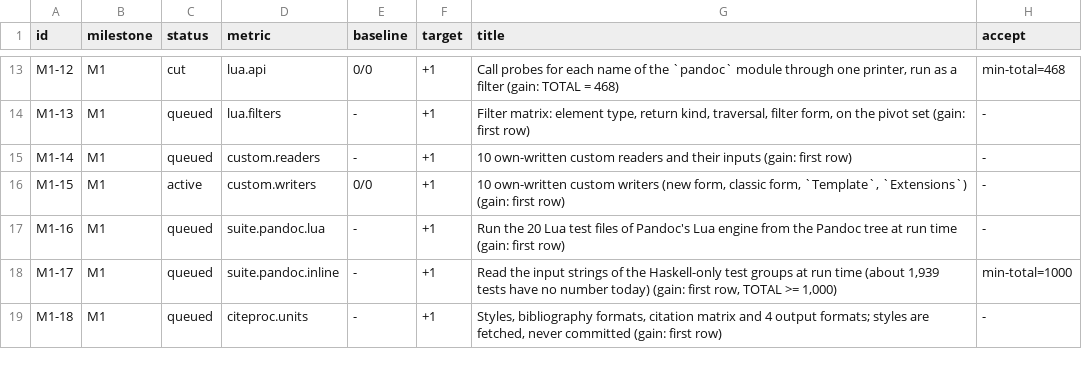
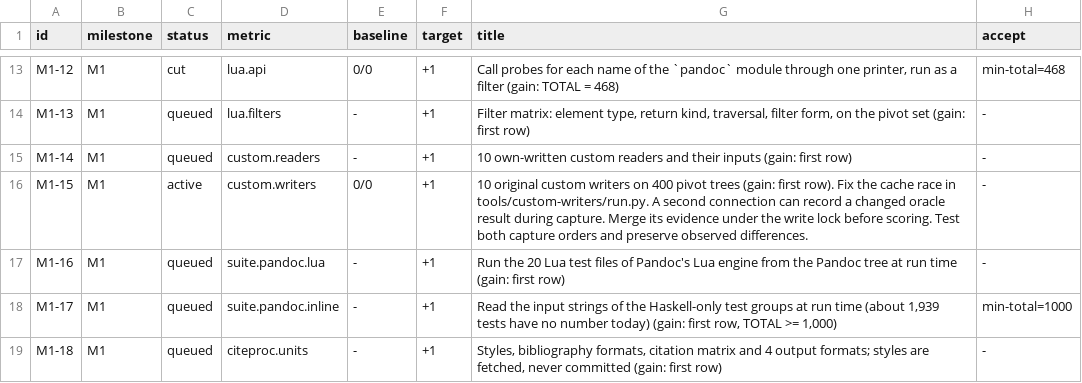
Before and after one commit to dvgyl/randoc, a TSV file: plan/ITEMS.tsv, drawn as a sheet; only a part is shown, gaps mark what is left out.

```diff
--- a/plan/ITEMS.tsv
+++ b/plan/ITEMS.tsv
@@ -15,3 +15,3 @@ M1-13	M1	queued	lua.filters	-	+1	Filter matrix: element type, return kind, trave
 M1-14	M1	queued	custom.readers	-	+1	10 own-written custom readers and their inputs (gain: first row)	-
-M1-15	M1	active	custom.writers	0/0	+1	10 own-written custom writers (new form, classic form, `Template`, `Extensions`) (gain: first row)	-
+M1-15	M1	active	custom.writers	0/0	+1	10 original custom writers on 400 pivot trees (gain: first row). Fix the cache race in tools/custom-writers/run.py. A second connection can record a changed oracle result during capture. Merge its evidence under the write lock before scoring. Test both capture orders and preserve observed differences.	-
 M1-16	M1	queued	suite.pandoc.lua	-	+1	Run the 20 Lua test files of Pandoc's Lua engine from the Pandoc tree at run time (gain: first row)	-
```
Also changed, not shown: plan/REVIEWS.tsv, 3 other files.
